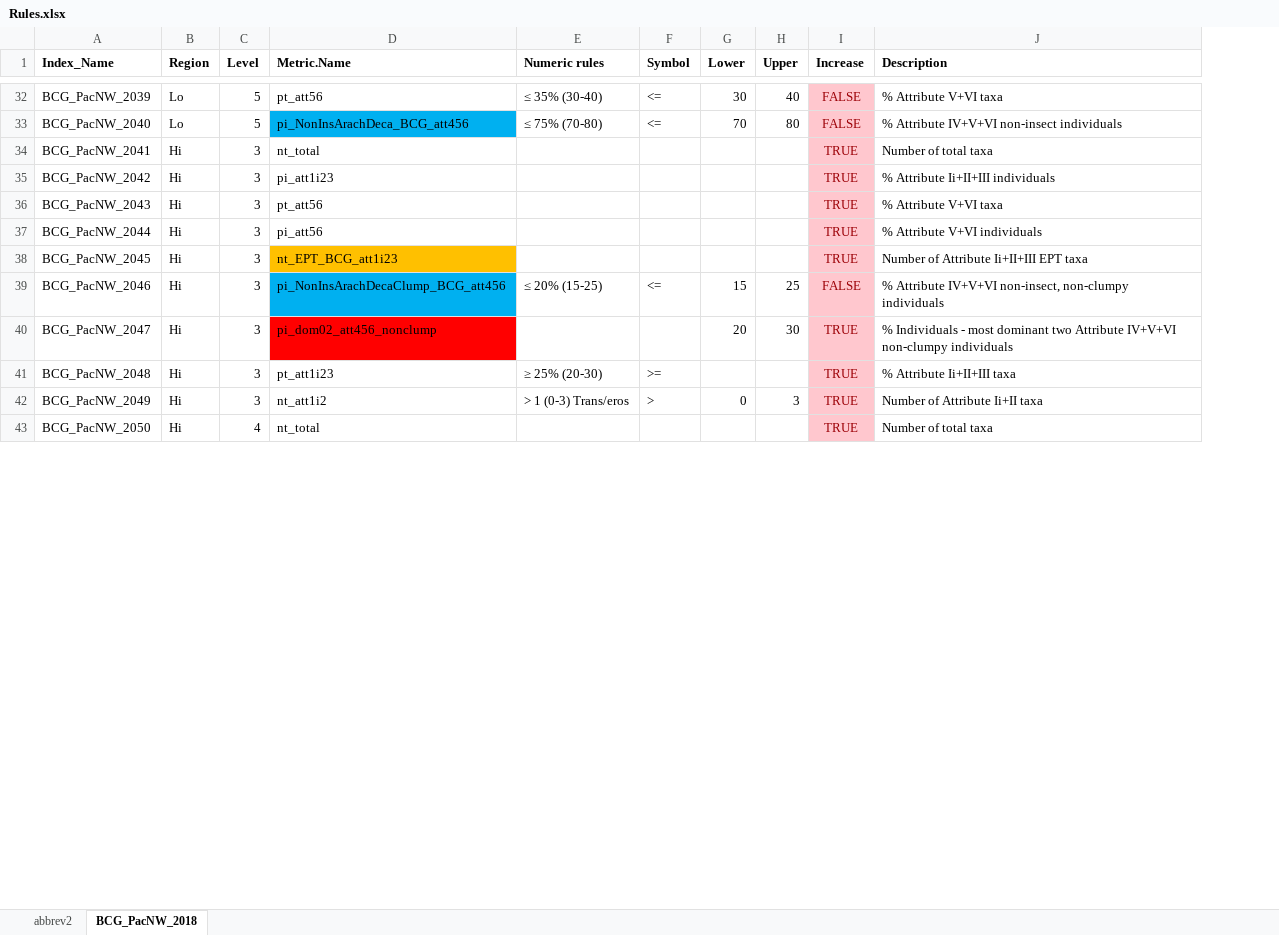
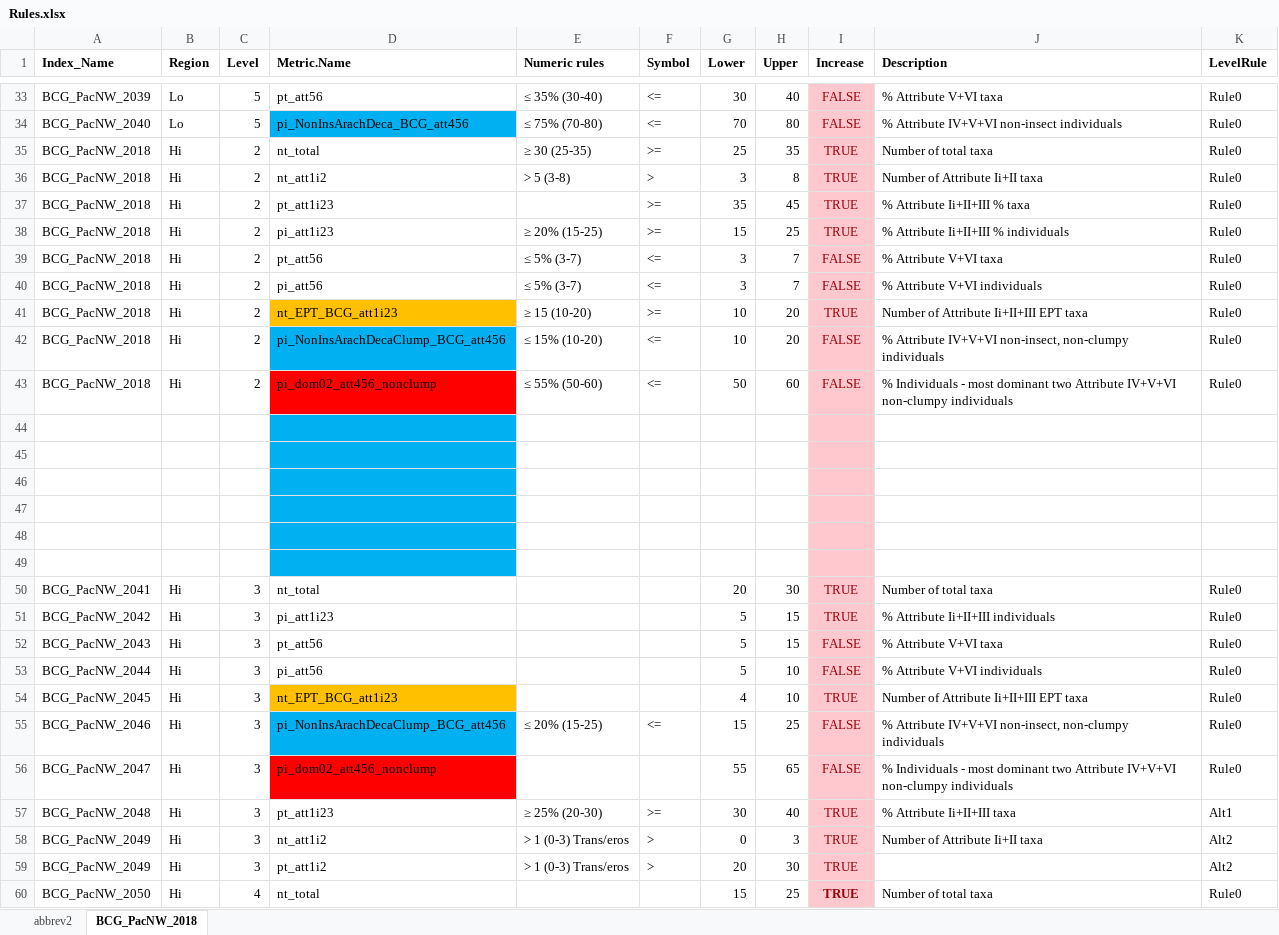
Before and after one commit to leppott/BCGcalc, an Excel workbook: inst/extdata/Rules.xlsx, sheet BCG_PacNW_2018, drawn as a sheet; only a part is shown, gaps mark what is left out; values as stored, in another font and other column widths than the file's, no borders; conditional formats not drawn; addresses are those after the commit; the diff covers the shown part only; the diff names each change by its address in the sheet, - before the commit and + after, or states it on an @@ line.

```diff
--- a/inst/extdata/Rules.xlsx (sheet BCG_PacNW_2018)
+++ b/inst/extdata/Rules.xlsx (sheet BCG_PacNW_2018)
+column K (LevelRule), rows 33-34: Rule0 | Rule0; rows 50-58: Rule0 | Rule0 | Rule0 | Rule0 | Rule0 | Rule0 | Rule0 | Alt1 | Alt2; row 60: Rule0
+row 35: BCG_PacNW_2018 | Hi | 2 | nt_total | ≥ 30 (25-35) | >= | 25 | 35 | TRUE | Number of total taxa | Rule0
+row 36: BCG_PacNW_2018 | Hi | 2 | nt_att1i2 | > 5 (3-8) | > | 3 | 8 | TRUE | Number of Attribute Ii+II taxa | Rule0
+row 37: BCG_PacNW_2018 | Hi | 2 | pt_att1i23 |  | >= | 35 | 45 | TRUE | % Attribute Ii+II+III % taxa | Rule0
+row 38: BCG_PacNW_2018 | Hi | 2 | pi_att1i23 | ≥ 20% (15-25) | >= | 15 | 25 | TRUE | % Attribute Ii+II+III % individuals | Rule0
+row 39: BCG_PacNW_2018 | Hi | 2 | pt_att56 | ≤ 5% (3-7) | <= | 3 | 7 | FALSE | % Attribute V+VI taxa | Rule0
+row 40: BCG_PacNW_2018 | Hi | 2 | pi_att56 | ≤ 5% (3-7) | <= | 3 | 7 | FALSE | % Attribute V+VI individuals | Rule0
+row 41: BCG_PacNW_2018 | Hi | 2 | nt_EPT_BCG_att1i23 | ≥ 15 (10-20) | >= | 10 | 20 | TRUE | Number of Attribute Ii+II+III EPT taxa | Rule0
+row 42: BCG_PacNW_2018 | Hi | 2 | pi_NonInsArachDecaClump_BCG_att456 | ≤ 15% (10-20) | <= | 10 | 20 | FALSE | % Attribute IV+V+VI non-insect, non-clumpy individuals | Rule0
+row 43: BCG_PacNW_2018 | Hi | 2 | pi_dom02_att456_nonclump | ≤ 55% (50-60) | <= | 50 | 60 | FALSE | % Individuals - most dominant two Attribute IV+V+VI non-clumpy individuals | Rule0
+row 44: (empty)
+row 45: (empty)
+row 46: (empty)
+row 47: (empty)
+row 48: (empty)
+row 49: (empty)
-G50 (Lower): (empty)
+G50 (Lower): 20
-H50 (Upper): (empty)
+H50 (Upper): 30
-G51:G53 (Lower): (empty)
+G51:G53 (Lower): 5
-H51:H52 (Upper): (empty)
+H51:H52 (Upper): 15
-I52:I53 (Increase): TRUE
+I52:I53 (Increase): FALSE
-H53:H54 (Upper): (empty)
+H53:H54 (Upper): 10
-G54 (Lower): (empty)
+G54 (Lower): 4
-G56 (Lower): 20
+G56 (Lower): 55
-H56 (Upper): 30
+H56 (Upper): 65
-I56 (Increase): TRUE
+I56 (Increase): FALSE
-G57 (Lower): (empty)
+G57 (Lower): 30
-H57 (Upper): (empty)
+H57 (Upper): 40
+row 59: BCG_PacNW_2049 | Hi | 3 | pt_att1i2 | > 1 (0-3) Trans/eros | > | 20 | 30 | TRUE |  | Alt2
-G60 (Lower): (empty)
+G60 (Lower): 15
-H60 (Upper): (empty)
+H60 (Upper): 25
-I60 bold: off
+I60 bold: on
```
Also changed, not shown: 1 added row, 45 edited cells and cell formats elsewhere in this sheet, 8 other files.
